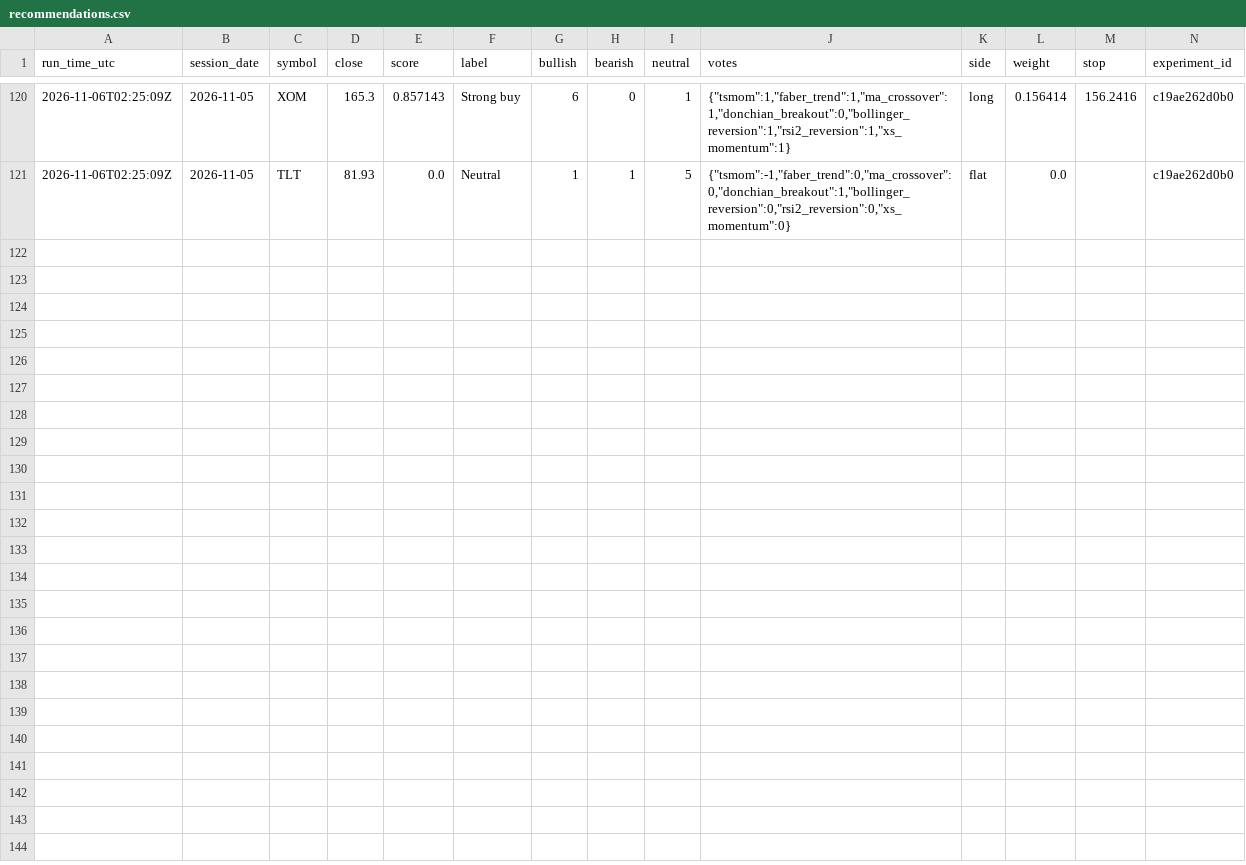
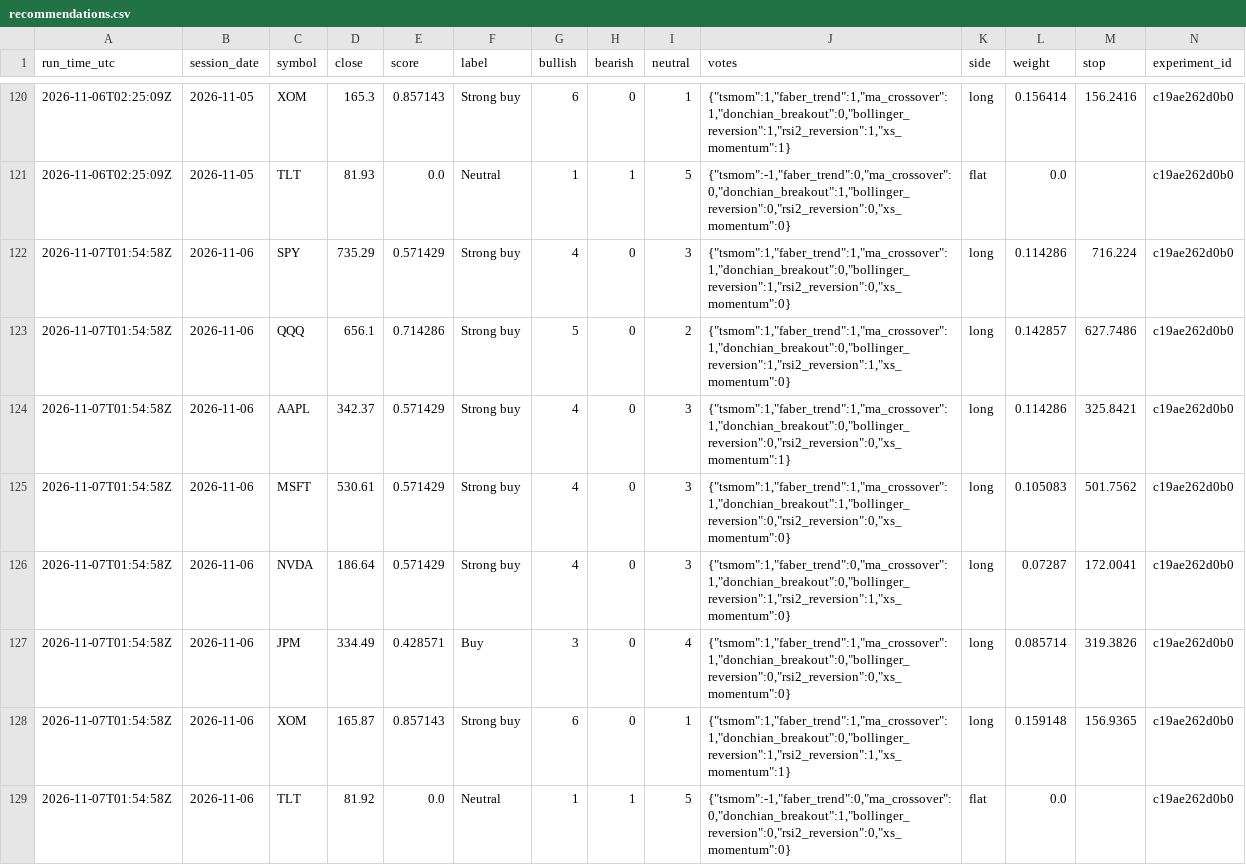
Before and after one commit to jackr930/Trades, a CSV file: journal/recommendations.csv, drawn as a sheet; only a part is shown, gaps mark what is left out; rows hold the shown columns only; the diff names each change by its address in the sheet, - before the commit and + after, or states it on an @@ line.

```diff
--- a/journal/recommendations.csv
+++ b/journal/recommendations.csv
+row 122: 2026-11-07T01:54:58Z | 2026-11-06 | SPY | 735.29 | 0.571429 | Strong buy | 4 | 0 | 3 | {"tsmom":1,"faber_trend":1,"ma_crossover":1,"donchian_breakout":0,"bollinger_reversion":1,"rsi2_reversion":0,"xs_momentum":0} | long | 0.114286 | 716.224 | c19ae262d0b0
+row 123: 2026-11-07T01:54:58Z | 2026-11-06 | QQQ | 656.1 | 0.714286 | Strong buy | 5 | 0 | 2 | {"tsmom":1,"faber_trend":1,"ma_crossover":1,"donchian_breakout":0,"bollinger_reversion":1,"rsi2_reversion":1,"xs_momentum":0} | long | 0.142857 | 627.7486 | c19ae262d0b0
+row 124: 2026-11-07T01:54:58Z | 2026-11-06 | AAPL | 342.37 | 0.571429 | Strong buy | 4 | 0 | 3 | {"tsmom":1,"faber_trend":1,"ma_crossover":1,"donchian_breakout":0,"bollinger_reversion":0,"rsi2_reversion":0,"xs_momentum":1} | long | 0.114286 | 325.8421 | c19ae262d0b0
+row 125: 2026-11-07T01:54:58Z | 2026-11-06 | MSFT | 530.61 | 0.571429 | Strong buy | 4 | 0 | 3 | {"tsmom":1,"faber_trend":1,"ma_crossover":1,"donchian_breakout":1,"bollinger_reversion":0,"rsi2_reversion":0,"xs_momentum":0} | long | 0.105083 | 501.7562 | c19ae262d0b0
+row 126: 2026-11-07T01:54:58Z | 2026-11-06 | NVDA | 186.64 | 0.571429 | Strong buy | 4 | 0 | 3 | {"tsmom":1,"faber_trend":0,"ma_crossover":1,"donchian_breakout":0,"bollinger_reversion":1,"rsi2_reversion":1,"xs_momentum":0} | long | 0.07287 | 172.0041 | c19ae262d0b0
+row 127: 2026-11-07T01:54:58Z | 2026-11-06 | JPM | 334.49 | 0.428571 | Buy | 3 | 0 | 4 | {"tsmom":1,"faber_trend":1,"ma_crossover":1,"donchian_breakout":0,"bollinger_reversion":0,"rsi2_reversion":0,"xs_momentum":0} | long | 0.085714 | 319.3826 | c19ae262d0b0
+row 128: 2026-11-07T01:54:58Z | 2026-11-06 | XOM | 165.87 | 0.857143 | Strong buy | 6 | 0 | 1 | {"tsmom":1,"faber_trend":1,"ma_crossover":1,"donchian_breakout":0,"bollinger_reversion":1,"rsi2_reversion":1,"xs_momentum":1} | long | 0.159148 | 156.9365 | c19ae262d0b0
+row 129: 2026-11-07T01:54:58Z | 2026-11-06 | TLT | 81.92 | 0.0 | Neutral | 1 | 1 | 5 | {"tsmom":-1,"faber_trend":0,"ma_crossover":0,"donchian_breakout":1,"bollinger_reversion":0,"rsi2_reversion":0,"xs_momentum":0} | flat | 0.0 |  | c19ae262d0b0
```
Also changed, not shown: 1 other file.
